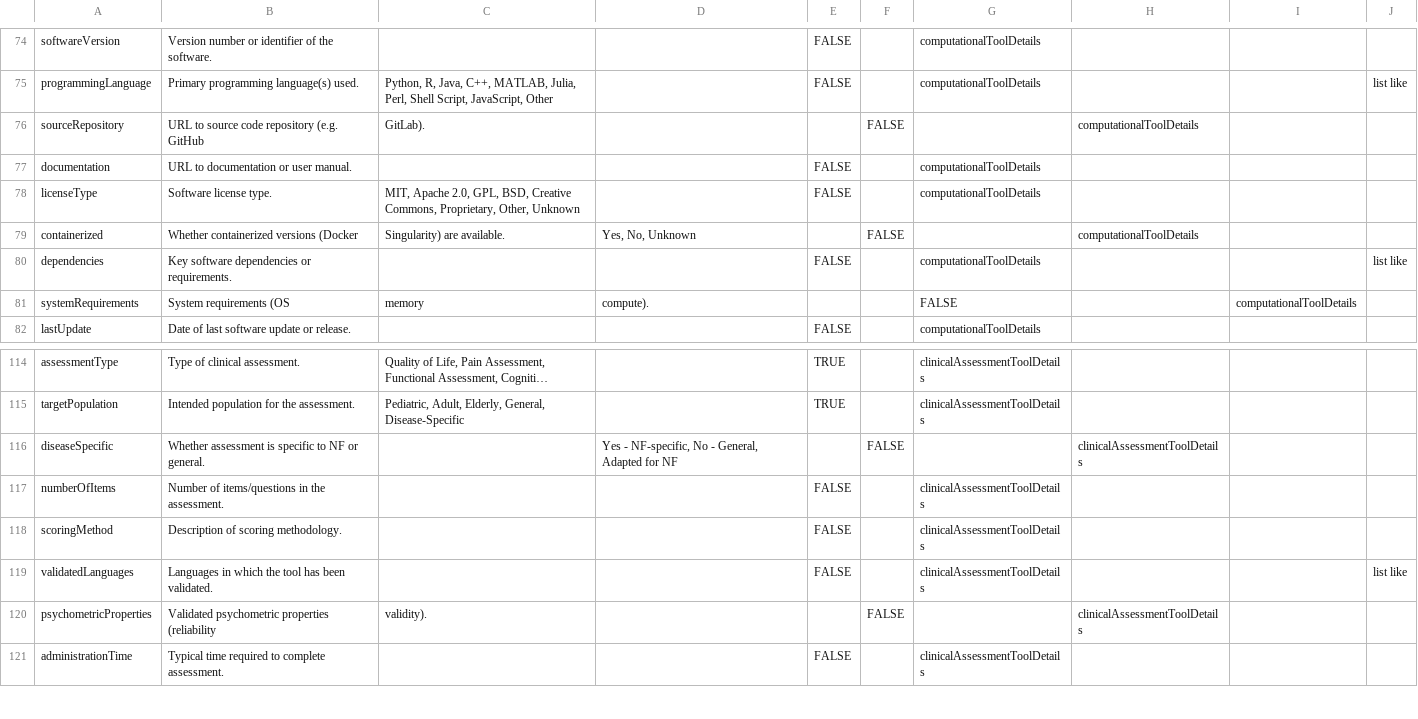
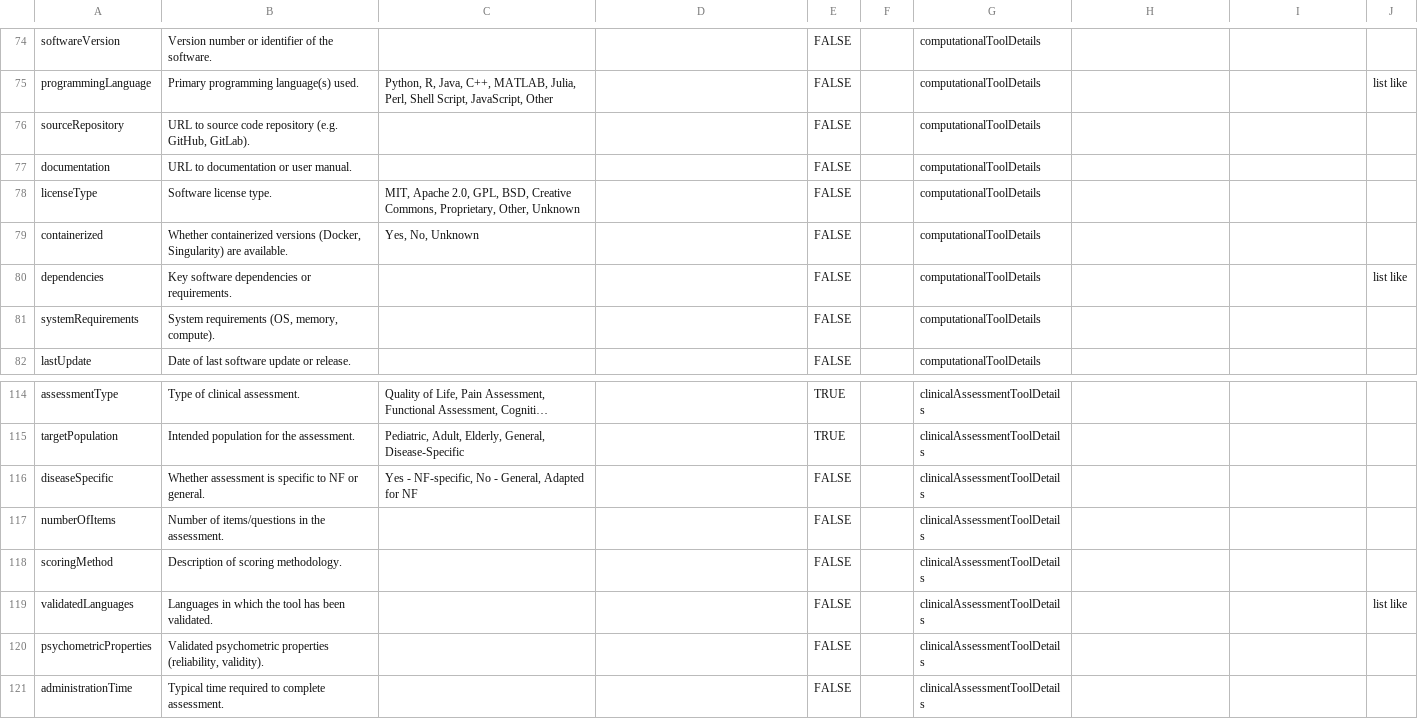
Before and after one commit to nf-osi/nf-research-tools-schema, a CSV file: nf_research_tools.rdb.model.csv, drawn as a sheet; only a part is shown, gaps mark what is left out; long unchanged cells end in …; the diff names each change by its address in the sheet, - before the commit and + after, or states it on an @@ line.

```diff
--- a/nf_research_tools.rdb.model.csv
+++ b/nf_research_tools.rdb.model.csv
-B76: …repository (e.g. GitHub
+B76: …repository (e.g. GitHub, GitLab).
-C76: GitLab).
+C76: (empty)
-E76: (empty)
+E76: FALSE
-F76: FALSE
+F76: (empty)
-G76: (empty)
+G76: computationalToolDetails
-H76: computationalToolDetails
+H76: (empty)
-B79: …containerized versions (Docker
+B79: …containerized versions (Docker, Singularity) are available.
-C79: Singularity) are available.
+C79: Yes, No, Unknown
-D79: Yes, No, Unknown
+D79: (empty)
-E79: (empty)
+E79: FALSE
-F79: FALSE
+F79: (empty)
-G79: (empty)
+G79: computationalToolDetails
-H79: computationalToolDetails
+H79: (empty)
-B81: System requirements (OS
+B81: System requirements (OS, memory, compute).
-C81: memory
+C81: (empty)
-D81: compute).
+D81: (empty)
-E81: (empty)
+E81: FALSE
-G81: FALSE
+G81: computationalToolDetails
-I81: computationalToolDetails
+I81: (empty)
-C116: (empty)
+C116: Yes - NF-specific, No - General, Adapted for NF
-D116: Yes - NF-specific, No - General, Adapted for NF
+D116: (empty)
-E116: (empty)
+E116: FALSE
-F116: FALSE
+F116: (empty)
-G116: (empty)
+G116: clinicalAssessmentToolDetails
-H116: clinicalAssessmentToolDetails
+H116: (empty)
-B120: …psychometric properties (reliability
+B120: …psychometric properties (reliability, validity).
-C120: validity).
+C120: (empty)
-E120: (empty)
+E120: FALSE
-F120: FALSE
+F120: (empty)
-G120: (empty)
+G120: clinicalAssessmentToolDetails
-H120: clinicalAssessmentToolDetails
+H120: (empty)
```
